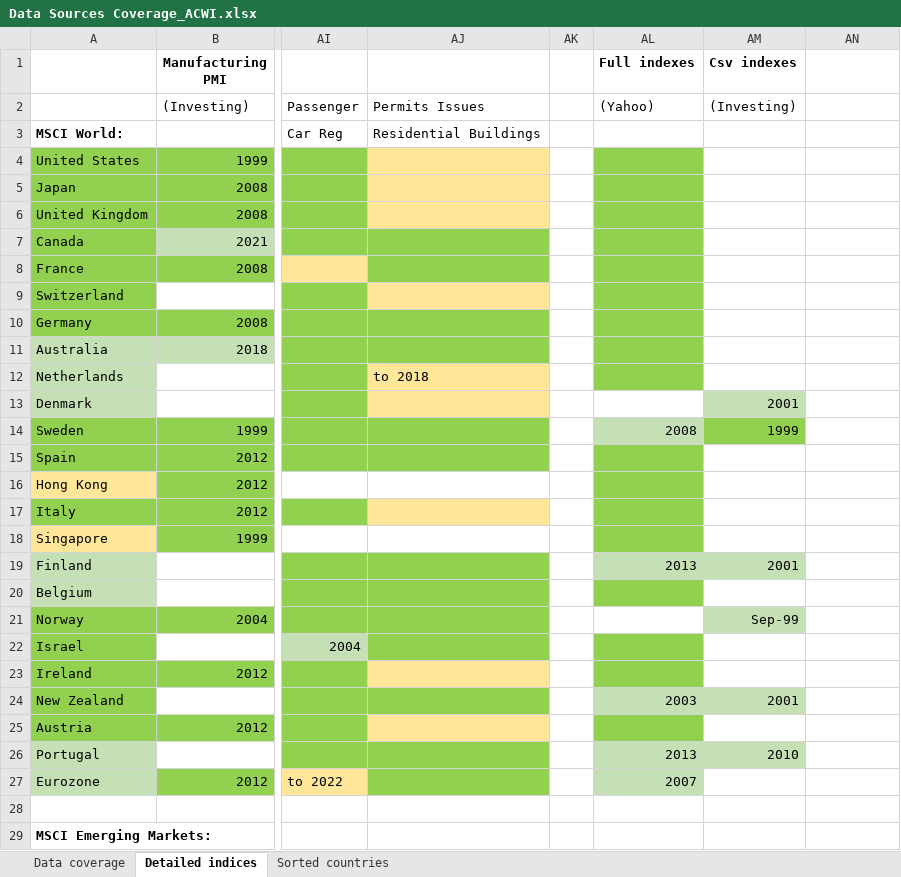
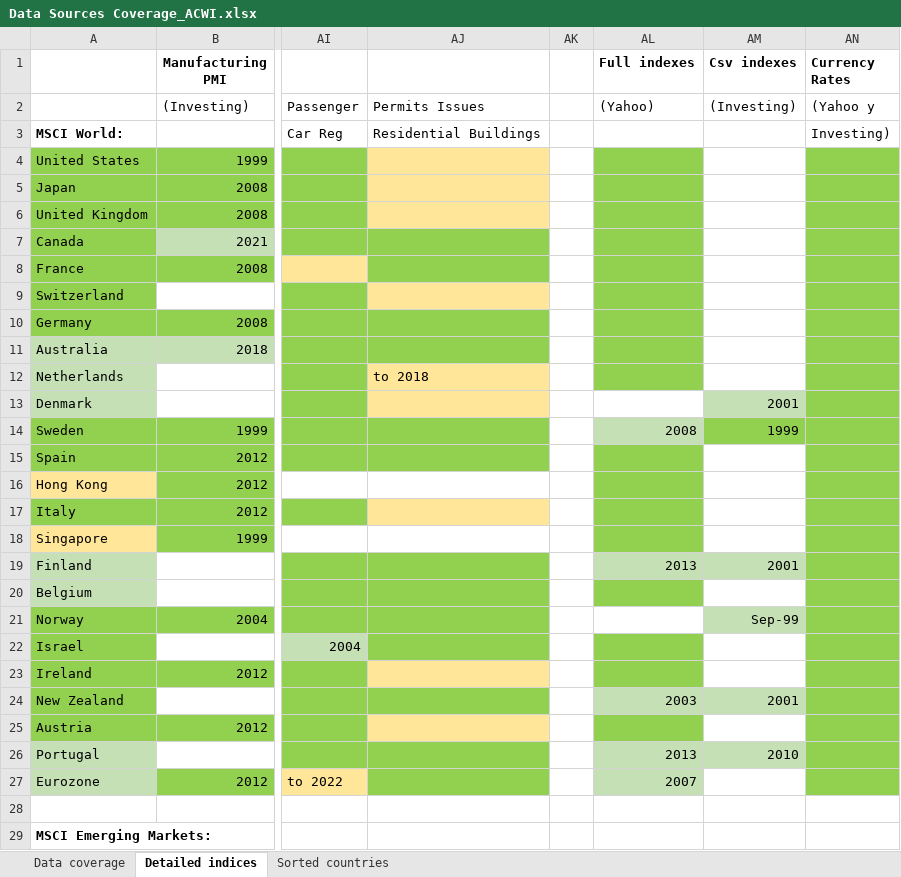
Before and after one commit to lharazin/TFM, an Excel workbook: Data/Data Sources Coverage_ACWI.xlsx, sheet Detailed indices, drawn as a sheet; only a part is shown, gaps mark what is left out; values as stored, in another font and other column widths than the file's, no borders; the diff covers the shown part only; the diff names each change by its address in the sheet, - before the commit and + after, or states it on an @@ line.

Commit message:
included all currency rates

```diff
--- a/Data/Data Sources Coverage_ACWI.xlsx (sheet Detailed indices)
+++ b/Data/Data Sources Coverage_ACWI.xlsx (sheet Detailed indices)
-AN1: (empty)
+AN1: Currency Rates
-AN2 (Currency Rates): (empty)
+AN2 (Currency Rates): (Yahoo y
-AN3 (Currency Rates): (empty)
+AN3 (Currency Rates): Investing)
-AN4:AN27 fill: none
+AN4:AN27 fill: #92D050
```
Also changed, not shown: 4 edited cells and cell formats elsewhere in this sheet, sheet Data coverage, 3 other files.
